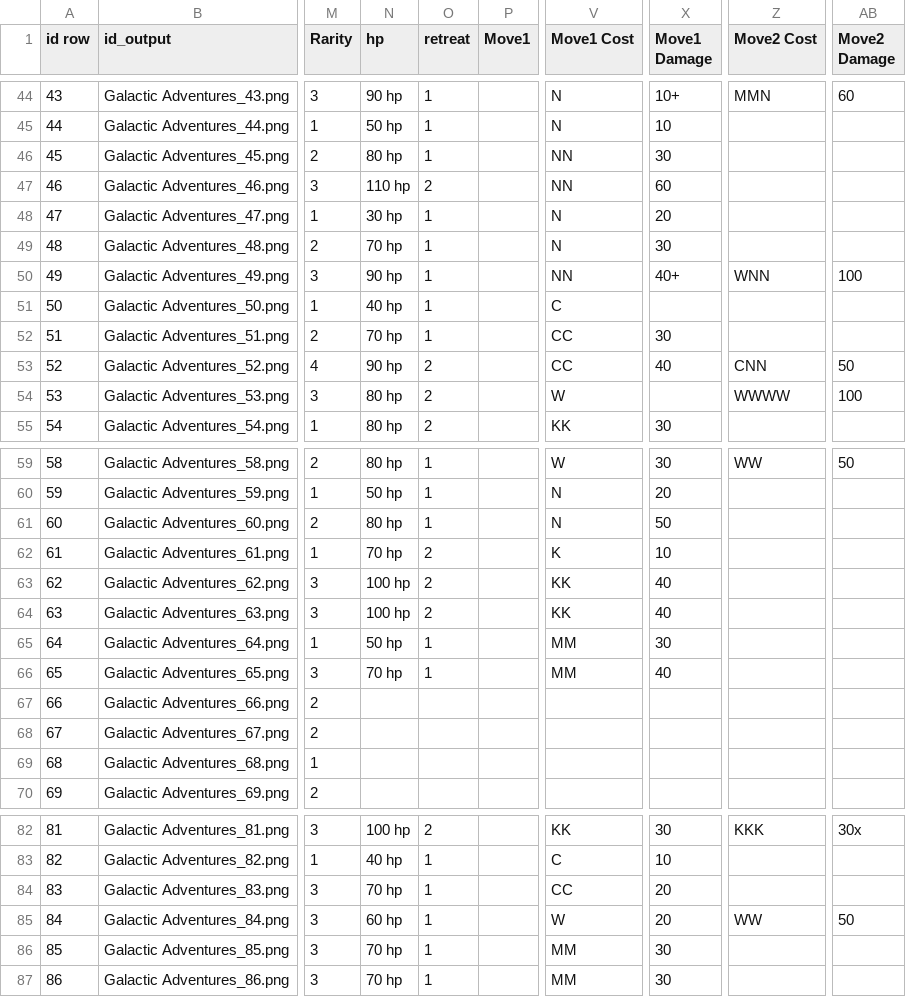
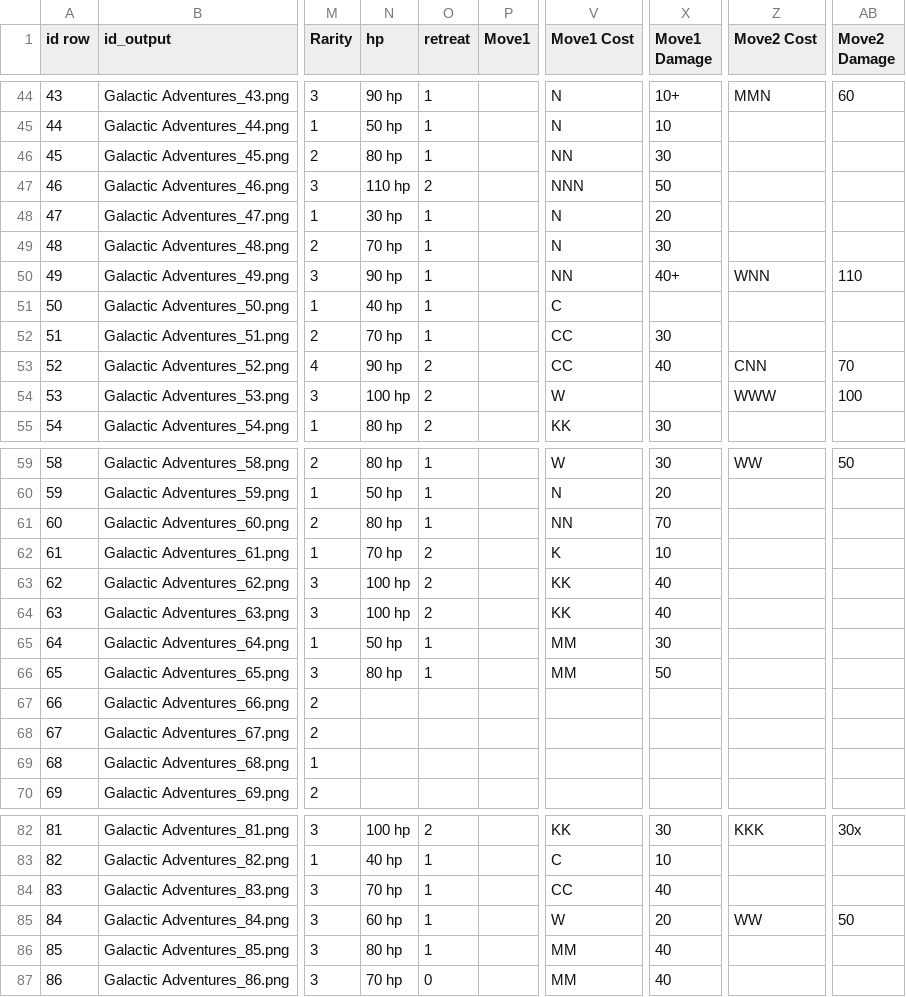
Before and after one commit to sandromrmatos/tcg-game, a CSV file: Galactic Adventures.csv, drawn as a sheet; only a part is shown, gaps mark what is left out; the diff covers the shown part only; the diff names each change by its address in the sheet, - before the commit and + after, or states it on an @@ line.

```diff
--- a/Galactic Adventures.csv
+++ b/Galactic Adventures.csv
-V47 (Move1 Cost): NN
+V47 (Move1 Cost): NNN
-X47 (Move1 Damage): 60
+X47 (Move1 Damage): 50
-AB50 (Move2 Damage): 100
+AB50 (Move2 Damage): 110
-AB53 (Move2 Damage): 50
+AB53 (Move2 Damage): 70
-N54 (hp): 80 hp
+N54 (hp): 100 hp
-Z54 (Move2 Cost): WWWW
+Z54 (Move2 Cost): WWW
-V61 (Move1 Cost): N
+V61 (Move1 Cost): NN
-X61 (Move1 Damage): 50
+X61 (Move1 Damage): 70
-N66 (hp): 70 hp
+N66 (hp): 80 hp
-X66 (Move1 Damage): 40
+X66 (Move1 Damage): 50
-X84 (Move1 Damage): 20
+X84 (Move1 Damage): 40
-N86 (hp): 70 hp
+N86 (hp): 80 hp
-X86:X87 (Move1 Damage): 30
+X86:X87 (Move1 Damage): 40
-O87 (retreat): 1
+O87 (retreat): 0
```
Also changed, not shown: 6 edited cells elsewhere in this file, Tcg game - Elemental Awakening.csv, 29 other files.
